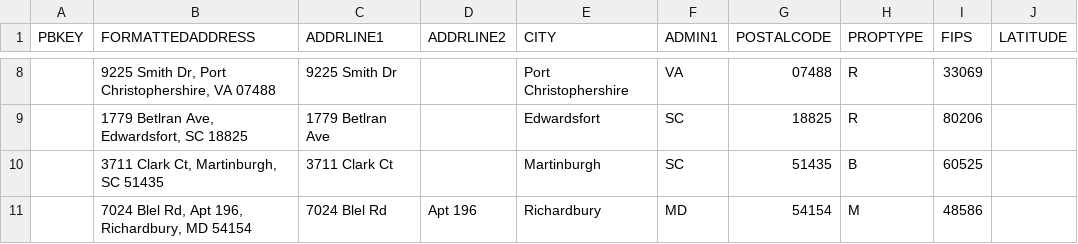
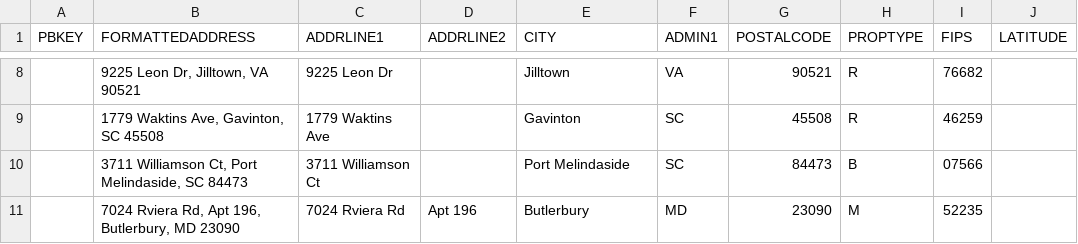
Before and after one commit to sepanc/address-intelligence-prototype, a CSV file: data/sample_after.csv, drawn as a sheet; only a part is shown, gaps mark what is left out; the diff covers the shown part only; the diff names each change by its address in the sheet, - before the commit and + after, or states it on an @@ line.

```diff
--- a/data/sample_after.csv
+++ b/data/sample_after.csv
-B8 (FORMATTEDADDRESS): 9225 Smith Dr, Port Christophershire, VA 07488
+B8 (FORMATTEDADDRESS): 9225 Leon Dr, Jilltown, VA 90521
-C8 (ADDRLINE1): 9225 Smith Dr
+C8 (ADDRLINE1): 9225 Leon Dr
-E8 (CITY): Port Christophershire
+E8 (CITY): Jilltown
-G8 (POSTALCODE): 07488
+G8 (POSTALCODE): 90521
-I8 (FIPS): 33069
+I8 (FIPS): 76682
-B9 (FORMATTEDADDRESS): 1779 Betlran Ave, Edwardsfort, SC 18825
+B9 (FORMATTEDADDRESS): 1779 Waktins Ave, Gavinton, SC 45508
-C9 (ADDRLINE1): 1779 Betlran Ave
+C9 (ADDRLINE1): 1779 Waktins Ave
-E9 (CITY): Edwardsfort
+E9 (CITY): Gavinton
-G9 (POSTALCODE): 18825
+G9 (POSTALCODE): 45508
-I9 (FIPS): 80206
+I9 (FIPS): 46259
-B10 (FORMATTEDADDRESS): 3711 Clark Ct, Martinburgh, SC 51435
+B10 (FORMATTEDADDRESS): 3711 Williamson Ct, Port Melindaside, SC 84473
-C10 (ADDRLINE1): 3711 Clark Ct
+C10 (ADDRLINE1): 3711 Williamson Ct
-E10 (CITY): Martinburgh
+E10 (CITY): Port Melindaside
-G10 (POSTALCODE): 51435
+G10 (POSTALCODE): 84473
-I10 (FIPS): 60525
+I10 (FIPS): 07566
-B11 (FORMATTEDADDRESS): 7024 Blel Rd, Apt 196, Richardbury, MD 54154
+B11 (FORMATTEDADDRESS): 7024 Rviera Rd, Apt 196, Butlerbury, MD 23090
-C11 (ADDRLINE1): 7024 Blel Rd
+C11 (ADDRLINE1): 7024 Rviera Rd
-E11 (CITY): Richardbury
+E11 (CITY): Butlerbury
-G11 (POSTALCODE): 54154
+G11 (POSTALCODE): 23090
-I11 (FIPS): 48586
+I11 (FIPS): 52235
```
Also changed, not shown: 30 edited cells elsewhere in this file, data/sample_before.csv, 1 other file.
